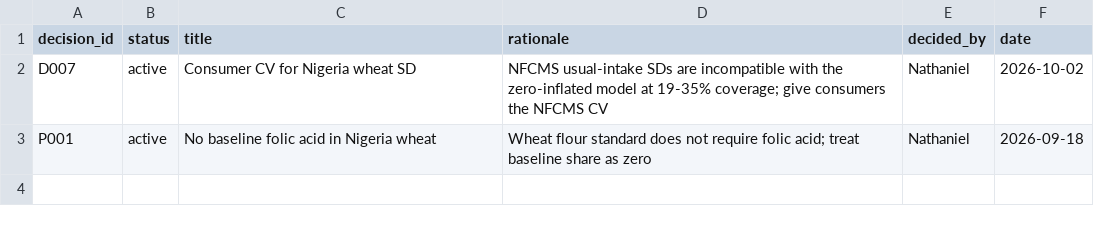
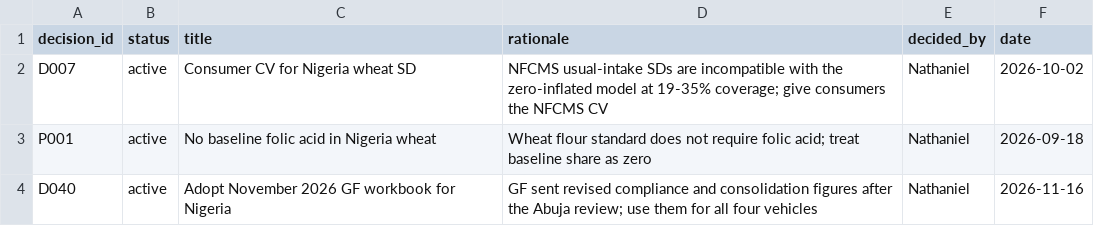
Before and after one commit to aflaxman/lsff-input-diff-demo, a CSV file: inputs/decisions.csv, drawn as a sheet; the diff names each change by its address in the sheet, - before the commit and + after, or states it on an @@ line.

```diff
--- a/inputs/decisions.csv
+++ b/inputs/decisions.csv
+row 4: D040 | active | Adopt November 2026 GF workbook for Nigeria | GF sent revised compliance and consolidation figures after the Abuja review; use them for all four vehicles | Nathaniel | 2026-11-16
```
Also changed, not shown: 1 other file.
